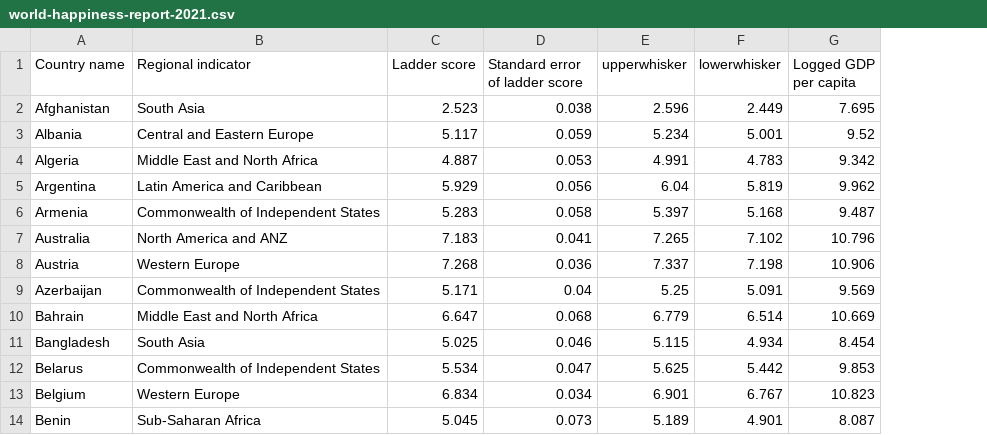
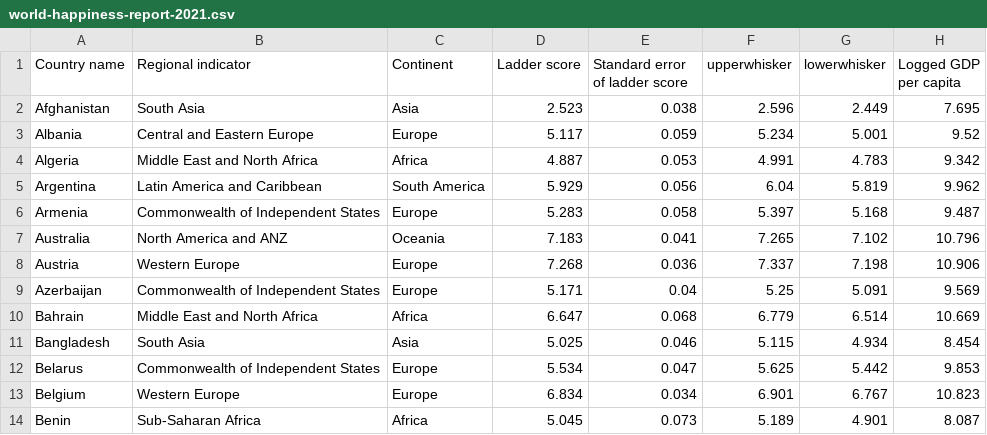
Before and after one commit to CollinsMathews/World-Happiness-Report-2021, a CSV file: data/world-happiness-report-2021.csv, drawn as a sheet; only a part is shown; the diff names each change by its address in the sheet, - before the commit and + after, or states it on an @@ line.

```diff
--- a/data/world-happiness-report-2021.csv
+++ b/data/world-happiness-report-2021.csv
+column C (Continent), rows 2-14: Asia | Europe | Africa | South America | Europe | Oceania | Europe | Europe | Africa | Asia | Europe | Europe | Africa
```
Also changed, not shown: 11 other files.
